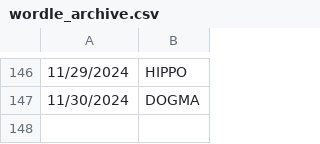
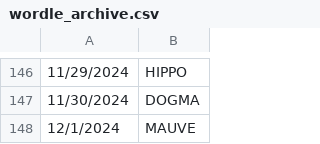
Before and after one commit to deda-72/WORDLE-archive, a CSV file: wordle_archive.csv, drawn as a sheet; only a part is shown, gaps mark what is left out.

Commit message:
Update wordle_archive.csv

```diff
--- a/wordle_archive.csv
+++ b/wordle_archive.csv
@@ -147 +147,2 @@
 11/30/2024,DOGMA
+12/1/2024,MAUVE
```
